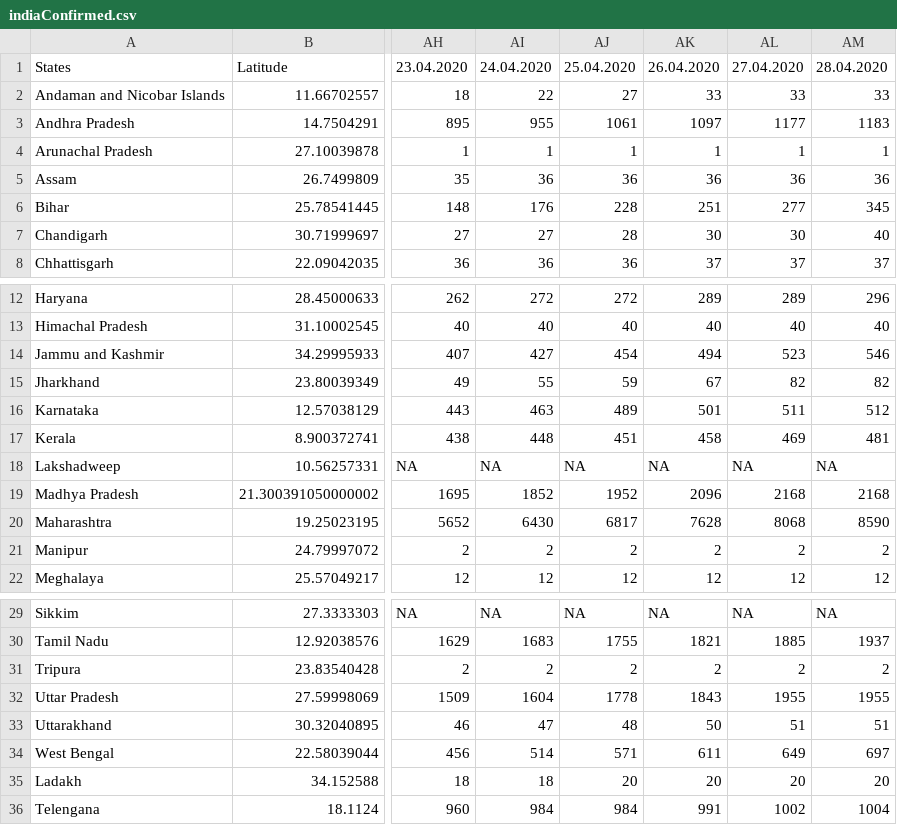
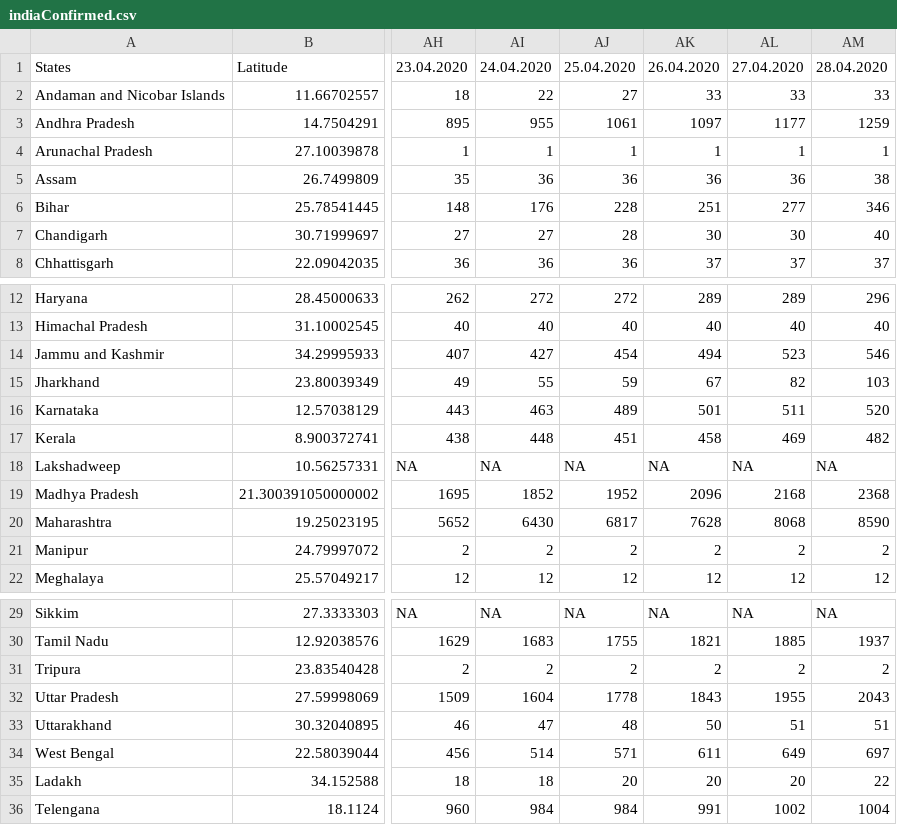
Before and after one commit to mohit2152sharma/rcoronavirus, a CSV file: data/india/indiaTimeSeries/indiaConfirmed.csv, drawn as a sheet; only a part is shown, gaps mark what is left out; the diff names each change by its address in the sheet, - before the commit and + after, or states it on an @@ line.

```diff
--- a/data/india/indiaTimeSeries/indiaConfirmed.csv
+++ b/data/india/indiaTimeSeries/indiaConfirmed.csv
-AM3: 1183
+AM3: 1259
-AM5: 36
+AM5: 38
-AM6: 345
+AM6: 346
-AM15: 82
+AM15: 103
-AM16: 512
+AM16: 520
-AM17: 481
+AM17: 482
-AM19: 2168
+AM19: 2368
-AM32: 1955
+AM32: 2043
-AM35: 20
+AM35: 22
```
Also changed, not shown: data/india/indiaDailyReports/28.04.2020.csv, data/india/indiaTimeSeries/indiaDeaths.csv, 2 other files.
